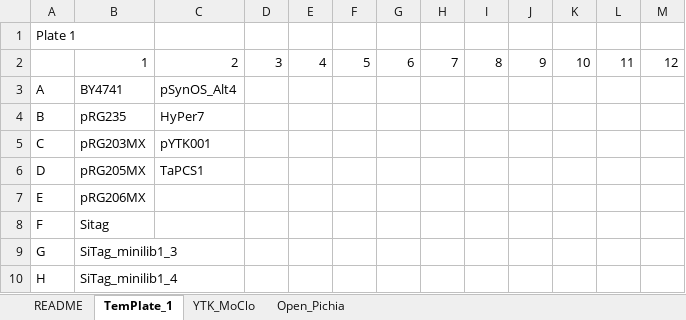
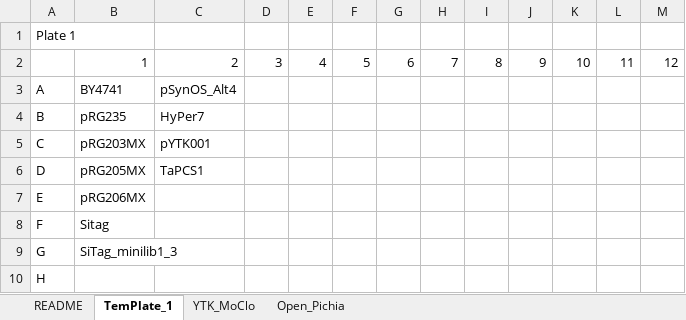
Before and after one commit to TomLoan/PYEAST, an Excel workbook: data/templates/TemPlates.xlsx, sheet TemPlate_1, drawn as a sheet; values as stored, in another font and other column widths than the file's, no borders; the diff names each change by its address in the sheet, - before the commit and + after, or states it on an @@ line.

```diff
--- a/data/templates/TemPlates.xlsx (sheet TemPlate_1)
+++ b/data/templates/TemPlates.xlsx (sheet TemPlate_1)
-B10: SiTag_minilib1_4
+B10: (empty)
```
Also changed, not shown: 3 other files.
